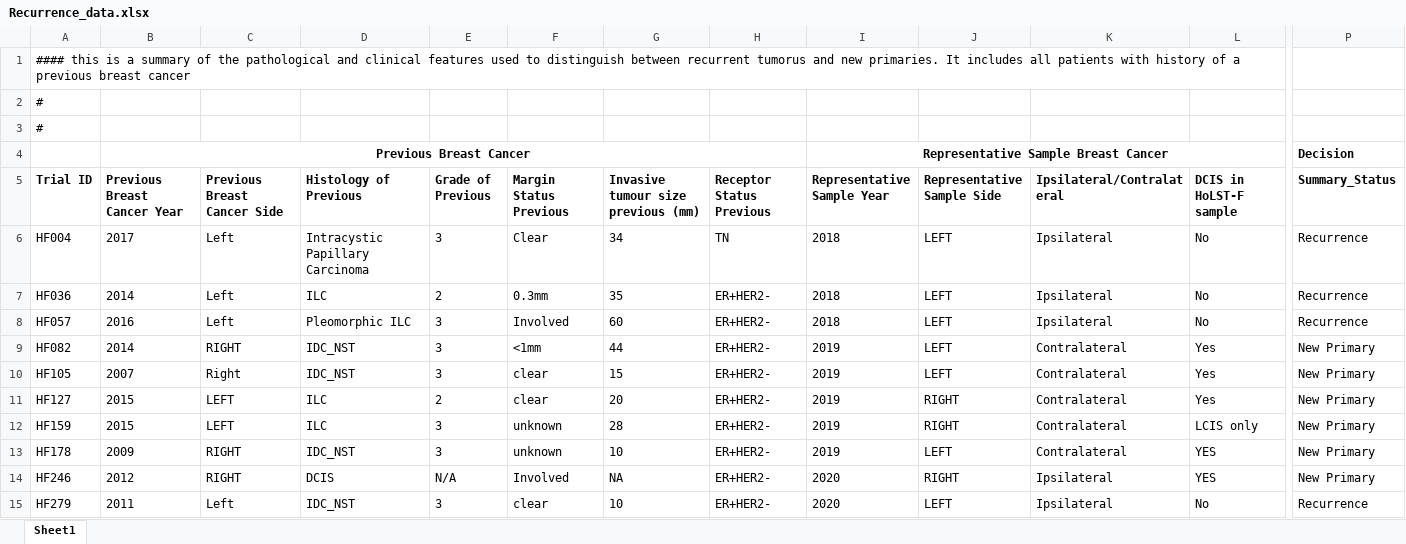
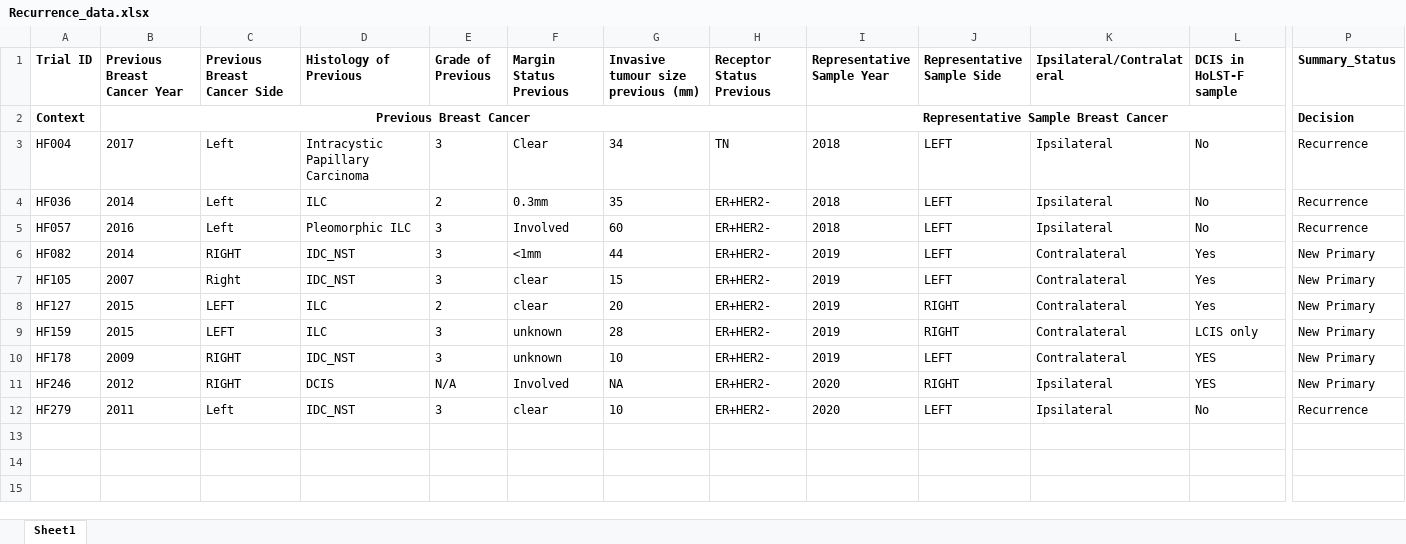
Before and after one commit to BrianHanley714/VAULT_Breast, an Excel workbook: data/metadata/Recurrence_data.xlsx, sheet Sheet1, drawn as a sheet; only a part is shown, gaps mark what is left out; values as stored, in another font and other column widths than the file's, no borders; removed rows and columns are numbered as before the commit, all else as after; rows hold the shown columns only; the diff names each change by its address in the sheet, - before the commit and + after, or states it on an @@ line.

```diff
--- a/data/metadata/Recurrence_data.xlsx (sheet Sheet1)
+++ b/data/metadata/Recurrence_data.xlsx (sheet Sheet1)
-row 1: #### this is a summary of the pathological and clinical features used to distinguish between recurrent tumorus and new primaries. It includes all patients with history of a previous breast cancer
-row 2: #
-row 3: #
-row 4:  | Previous Breast Cancer |  |  |  |  |  |  | Representative Sample Breast Cancer |  |  |  | Decision
+row 2: Context | Previous Breast Cancer |  |  |  |  |  |  | Representative Sample Breast Cancer |  |  |  | Decision
```
Also changed, not shown: data/metadata/cases_included.xlsx, 43 other files.
